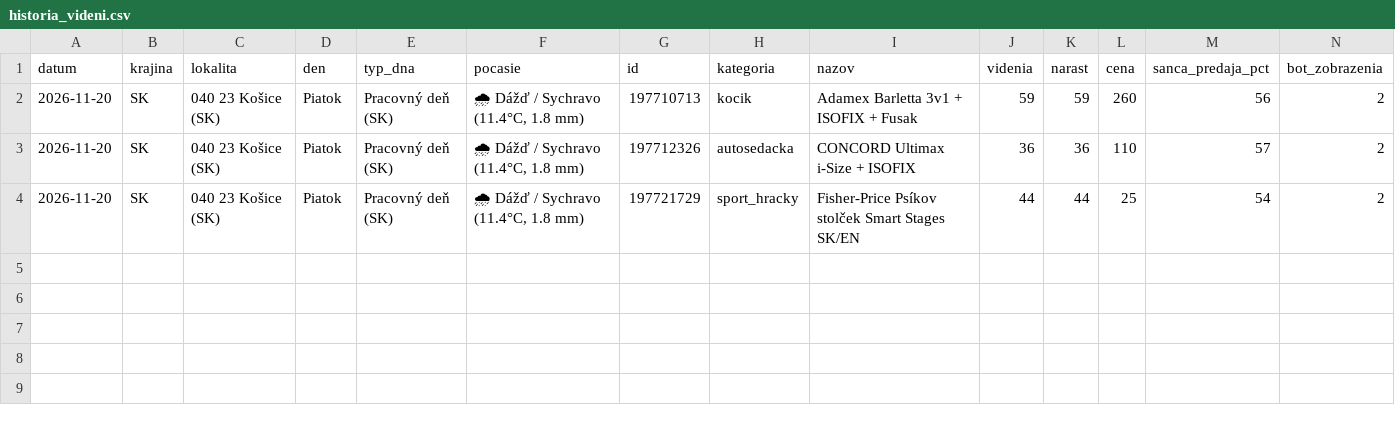
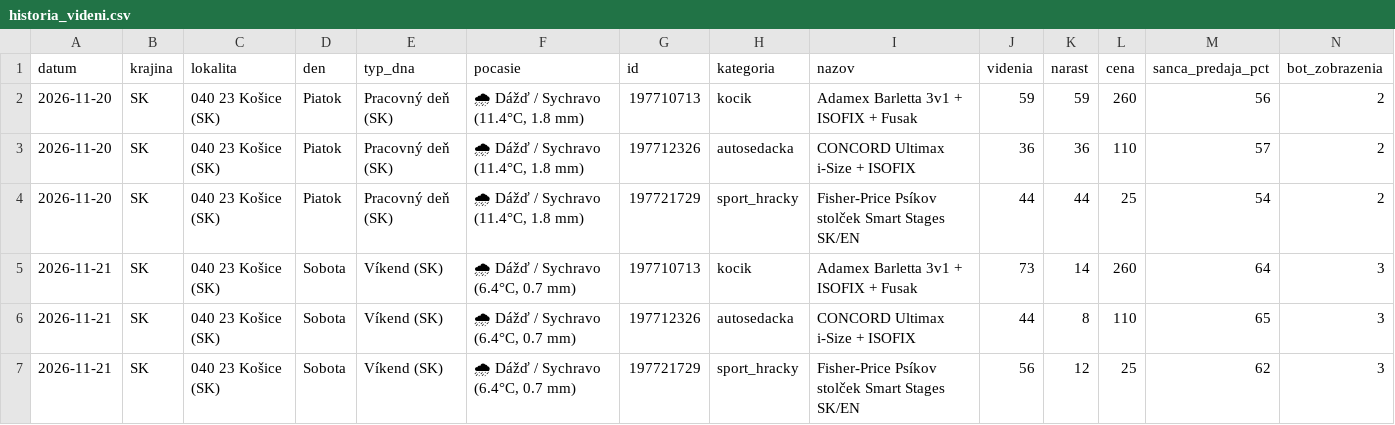
Before and after one commit to JaroslavaG/bazos-predictive-bi, a CSV file: historia_videni.csv, drawn as a sheet; the diff names each change by its address in the sheet, - before the commit and + after, or states it on an @@ line.

```diff
--- a/historia_videni.csv
+++ b/historia_videni.csv
+row 5: 2026-11-21 | SK | 040 23 Košice (SK) | Sobota | Víkend (SK) | 🌧 Dážď / Sychravo (6.4°C, 0.7 mm) | 197710713 | kocik | Adamex Barletta 3v1 + ISOFIX + Fusak | 73 | 14 | 260 | 64 | 3
+row 6: 2026-11-21 | SK | 040 23 Košice (SK) | Sobota | Víkend (SK) | 🌧 Dážď / Sychravo (6.4°C, 0.7 mm) | 197712326 | autosedacka | CONCORD Ultimax i-Size + ISOFIX | 44 | 8 | 110 | 65 | 3
+row 7: 2026-11-21 | SK | 040 23 Košice (SK) | Sobota | Víkend (SK) | 🌧 Dážď / Sychravo (6.4°C, 0.7 mm) | 197721729 | sport_hracky | Fisher-Price Psíkov stolček Smart Stages SK/EN | 56 | 12 | 25 | 62 | 3
```
Also changed, not shown: 1 other file.
